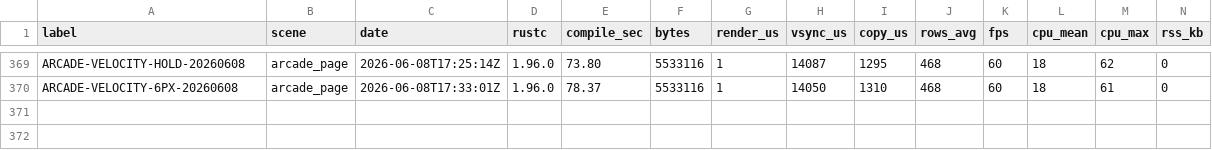
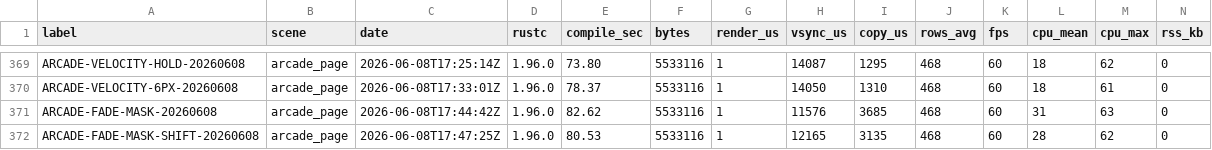
Before and after one commit to NigelBreslaw/MiSTer-MagiK, a TSV file: history/toolchain-bench/results.tsv, drawn as a sheet; only a part is shown, gaps mark what is left out; rows hold the shown columns only; the diff names each change by its address in the sheet, - before the commit and + after, or states it on an @@ line.

Commit message:
Try arcade list fade mask

```diff
--- a/history/toolchain-bench/results.tsv
+++ b/history/toolchain-bench/results.tsv
+row 371: ARCADE-FADE-MASK-20260608 | arcade_page | 2026-06-08T17:44:42Z | 1.96.0 | 82.62 | 5533116 | 1 | 11576 | 3685 | 468 | 60 | 31 | 63 | 0
+row 372: ARCADE-FADE-MASK-SHIFT-20260608 | arcade_page | 2026-06-08T17:47:25Z | 1.96.0 | 80.53 | 5533116 | 1 | 12165 | 3135 | 468 | 60 | 28 | 62 | 0
```
Also changed, not shown: 1 other file.
